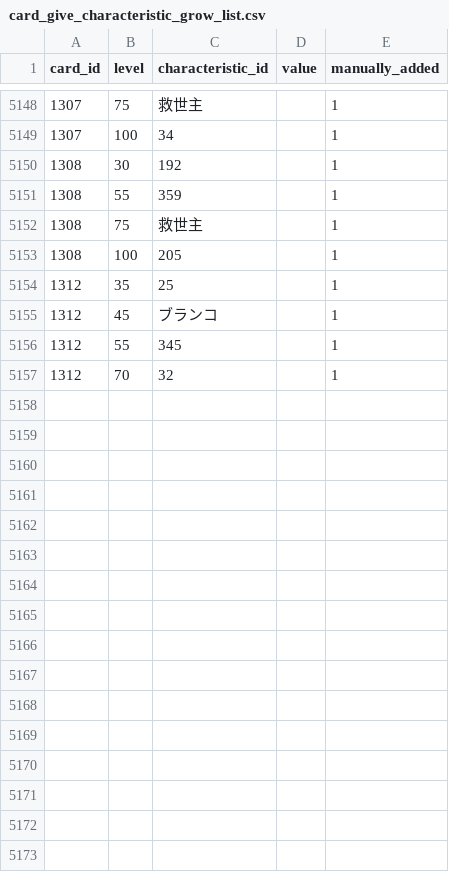
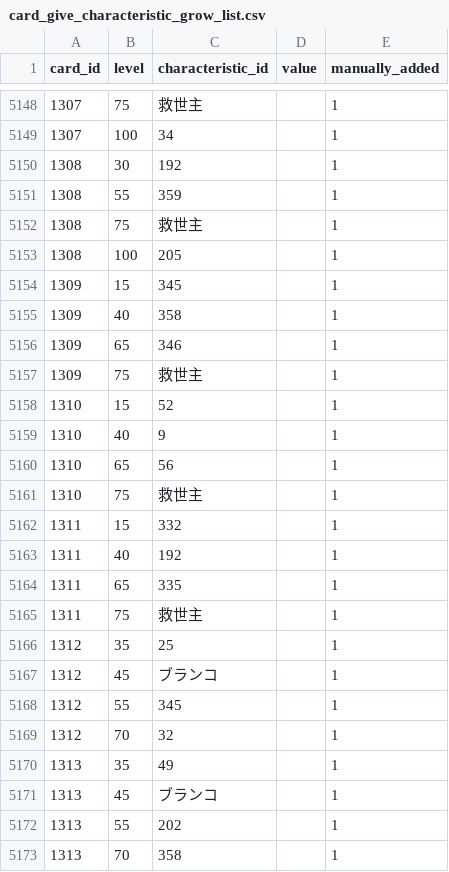
Before and after one commit to a1sareru/shoot300k, a CSV file: public/data/card_give_characteristic_grow_list.csv, drawn as a sheet; only a part is shown, gaps mark what is left out.

```diff
--- a/public/data/card_give_characteristic_grow_list.csv
+++ b/public/data/card_give_characteristic_grow_list.csv
@@ -5153,2 +5153,14 @@ card_id,level,characteristic_id,value,manually_added
 1308,100,205,,1
+1309,15,345,,1
+1309,40,358,,1
+1309,65,346,,1
+1309,75,救世主,,1
+1310,15,52,,1
+1310,40,9,,1
+1310,65,56,,1
+1310,75,救世主,,1
+1311,15,332,,1
+1311,40,192,,1
+1311,65,335,,1
+1311,75,救世主,,1
 1312,35,25,,1
@@ -5157 +5169,5 @@ card_id,level,characteristic_id,value,manually_added
 1312,70,32,,1
+1313,35,49,,1
+1313,45,ブランコ,,1
+1313,55,202,,1
+1313,70,358,,1
```
Also changed, not shown: public/data/card_give_characteristic.csv, 1 other file.
